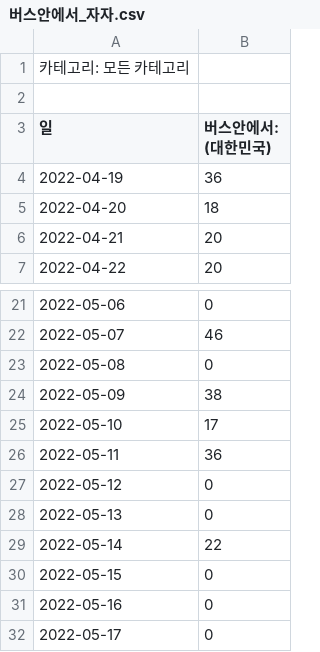
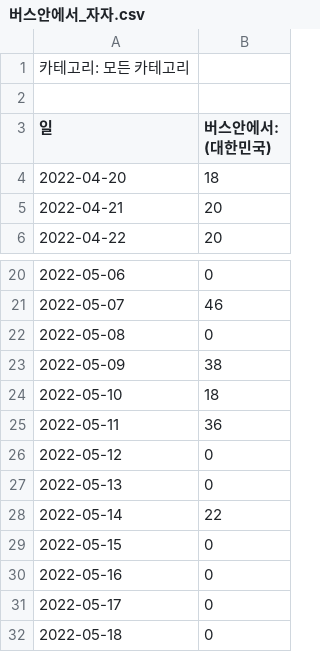
Before and after one commit to kbjung/Wantreez, a CSV file: Crawling/music/crawled_data/outlier_data/2022-05-09_2022-05-15/google_trend/tj/버스안에서_자자.csv, drawn as a sheet; only a part is shown, gaps mark what is left out.

```diff
--- a/Crawling/music/crawled_data/outlier_data/2022-05-09_2022-05-15/google_trend/tj/버스안에서_자자.csv
+++ b/Crawling/music/crawled_data/outlier_data/2022-05-09_2022-05-15/google_trend/tj/버스안에서_자자.csv
@@ -3,3 +3,2 @@
 일,버스안에서: (대한민국)
-2022-04-19,36
 2022-04-20,18
@@ -24,3 +23,3 @@
 2022-05-09,38
-2022-05-10,17
+2022-05-10,18
 2022-05-11,36
@@ -32 +31,2 @@
 2022-05-17,0
+2022-05-18,0
```
Also changed, not shown: Crawling/music/crawled_data/outlier_data/2022-05-09_2022-05-15/google_trend/ky/8282_다비치.csv, Crawling/music/crawled_data/outlier_data/2022-05-09_2022-05-15/google_trend/ky/나에게로 떠나는 여행_버즈.csv, 23 other files.
